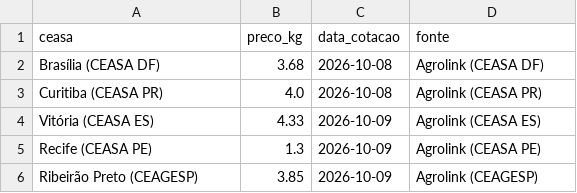
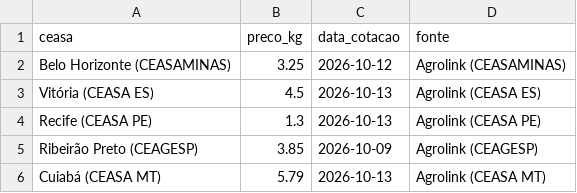
Before and after one commit to edsonyukiosassaki-lab/coleta-precos-banana, a CSV file: precos_banana_prata_2026-10-13.csv, drawn as a sheet.

```diff
--- a/precos_banana_prata_2026-10-13.csv
+++ b/precos_banana_prata_2026-10-13.csv
@@ -1,6 +1,6 @@
 ceasa,preco_kg,data_cotacao,fonte
-Brasília (CEASA DF),3.68,2026-10-08,Agrolink (CEASA DF)
-Curitiba (CEASA PR),4.0,2026-10-08,Agrolink (CEASA PR)
-Vitória (CEASA ES),4.33,2026-10-09,Agrolink (CEASA ES)
-Recife (CEASA PE),1.3,2026-10-09,Agrolink (CEASA PE)
+Belo Horizonte (CEASAMINAS),3.25,2026-10-12,Agrolink (CEASAMINAS)
+Vitória (CEASA ES),4.5,2026-10-13,Agrolink (CEASA ES)
+Recife (CEASA PE),1.3,2026-10-13,Agrolink (CEASA PE)
 Ribeirão Preto (CEAGESP),3.85,2026-10-09,Agrolink (CEAGESP)
+Cuiabá (CEASA MT),5.79,2026-10-13,Agrolink (CEASA MT)
```
